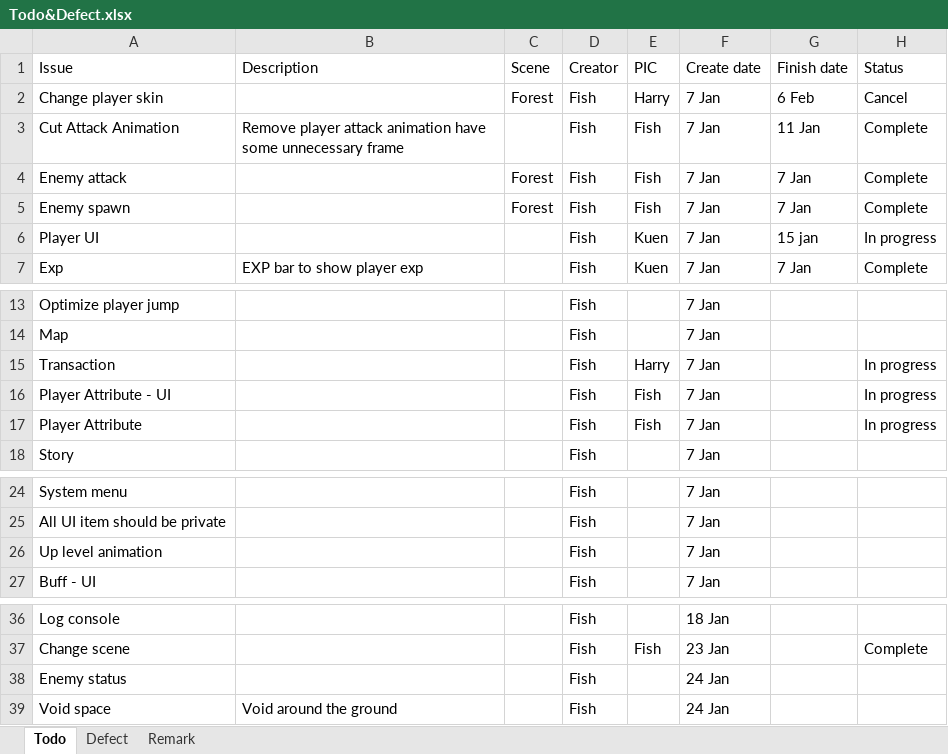
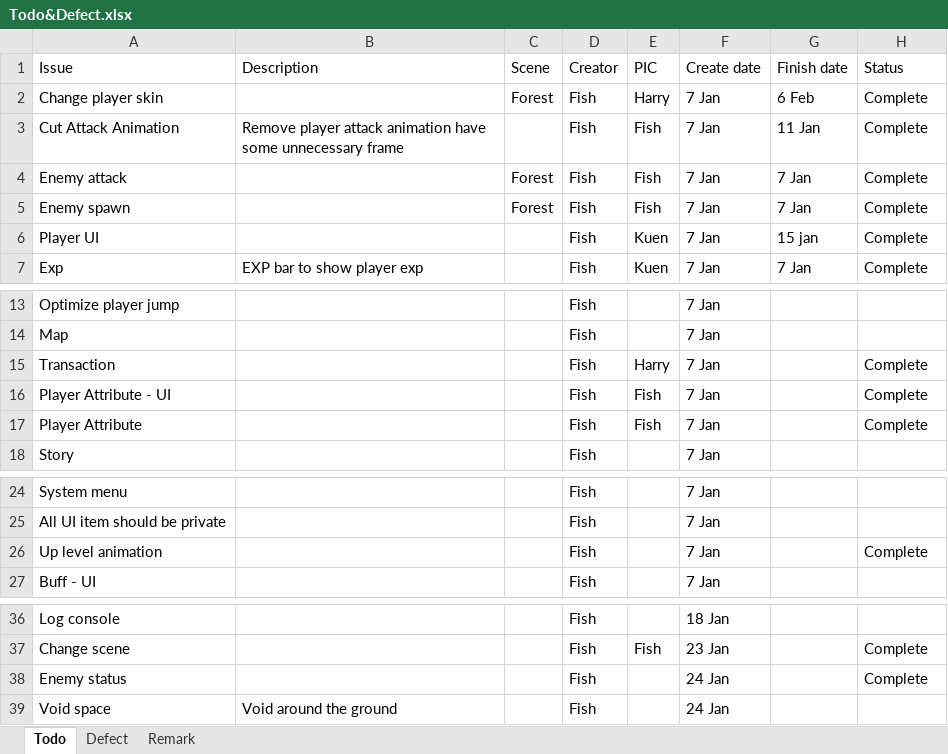
Before and after one commit to TeamNull/FYP, an Excel workbook: Todo&Defect.xlsx, sheet Todo, drawn as a sheet; only a part is shown, gaps mark what is left out; values as stored, in another font and other column widths than the file's, no borders; table styles not drawn; the diff names each change by its address in the sheet, - before the commit and + after, or states it on an @@ line.

```diff
--- a/Todo&Defect.xlsx (sheet Todo)
+++ b/Todo&Defect.xlsx (sheet Todo)
-H2 (Status): Cancel
+H2 (Status): Complete
-H6 (Status): In progress
+H6 (Status): Complete
-H15:H17 (Status): In progress
+H15:H17 (Status): Complete
-H26 (Status): (empty)
+H26 (Status): Complete
-H38 (Status): (empty)
+H38 (Status): Complete
```
Also changed, not shown: 4 other files.
